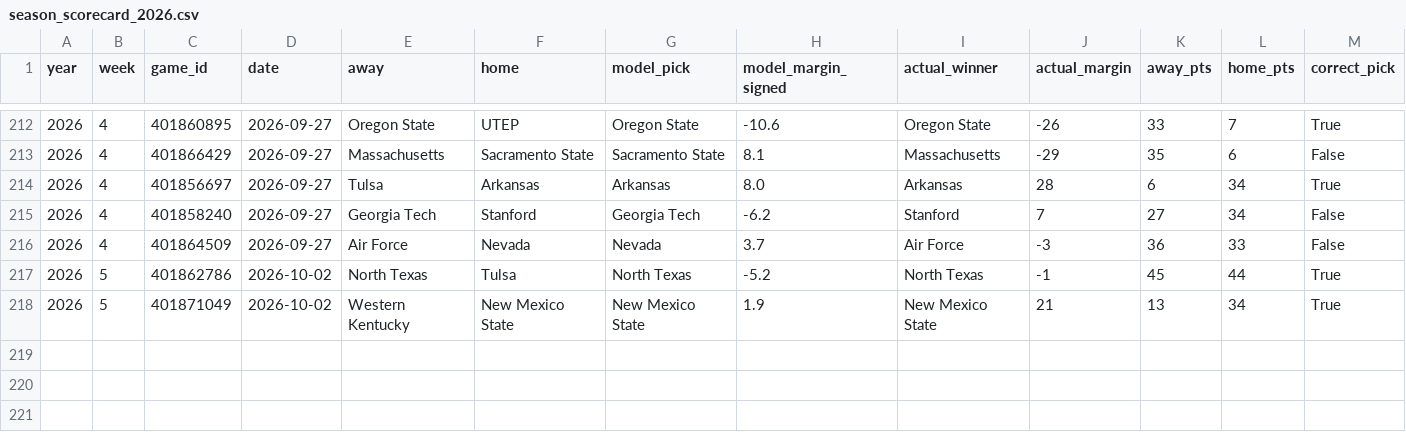
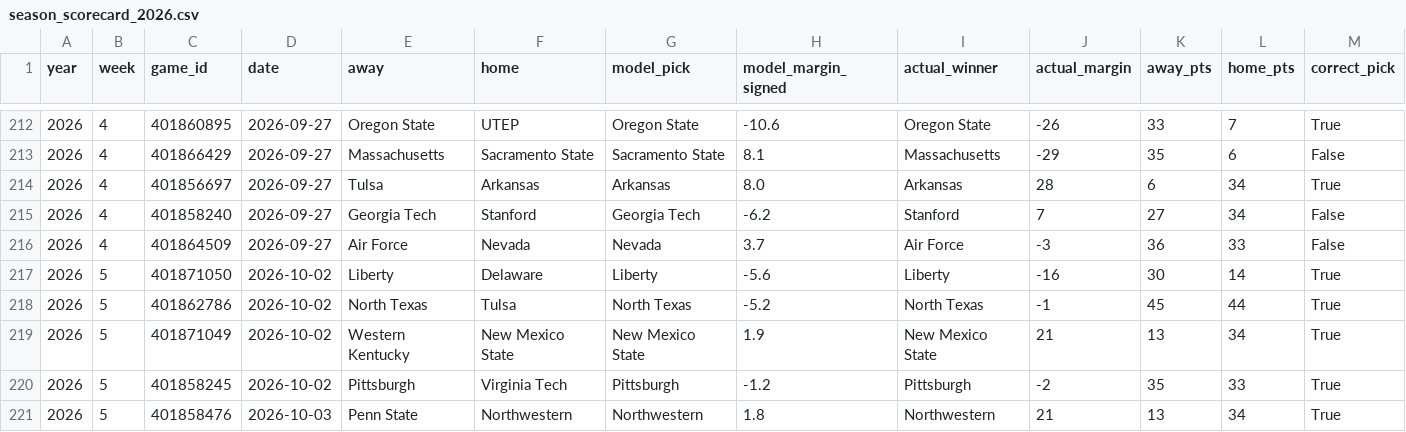
Before and after one commit to btaber-tech/cfb-handicap-model-2026, a CSV file: extracted_data/season_scorecard_2026.csv, drawn as a sheet; only a part is shown, gaps mark what is left out; rows hold the shown columns only; the diff names each change by its address in the sheet, - before the commit and + after, or states it on an @@ line.

```diff
--- a/extracted_data/season_scorecard_2026.csv
+++ b/extracted_data/season_scorecard_2026.csv
+row 217: 2026 | 5 | 401871050 | 2026-10-02 | Liberty | Delaware | Liberty | -5.6 | Liberty | -16 | 30 | 14 | True
+row 220: 2026 | 5 | 401858245 | 2026-10-02 | Pittsburgh | Virginia Tech | Pittsburgh | -1.2 | Pittsburgh | -2 | 35 | 33 | True
+row 221: 2026 | 5 | 401858476 | 2026-10-03 | Penn State | Northwestern | Northwestern | 1.8 | Northwestern | 21 | 13 | 34 | True
```
